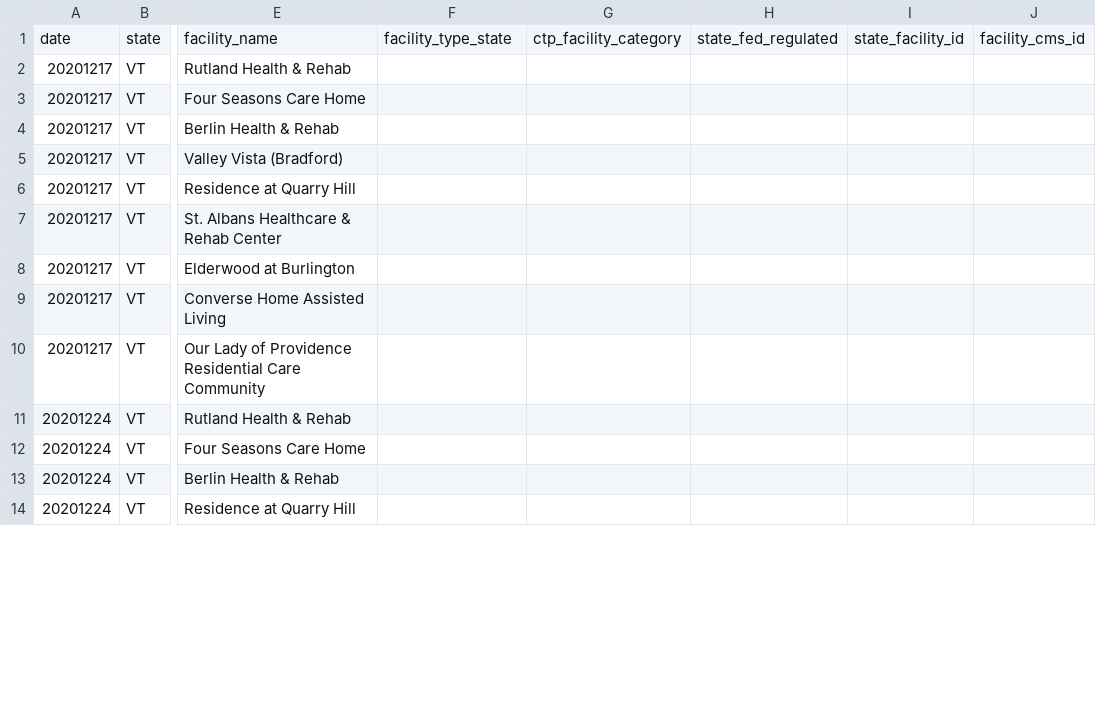
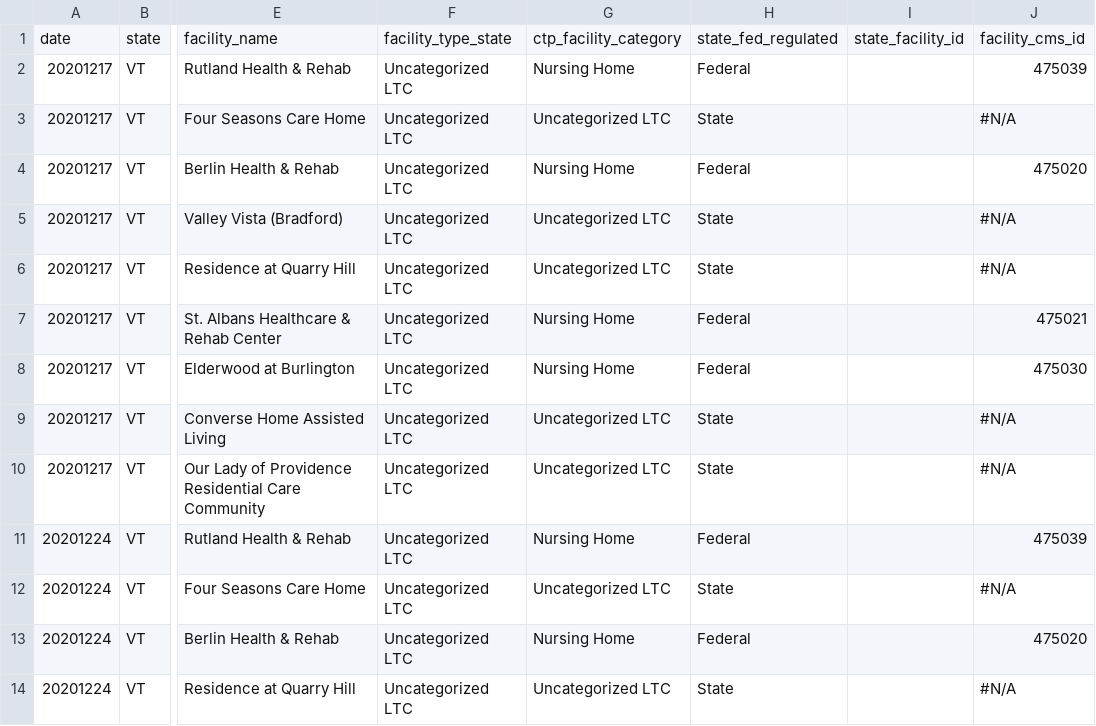
Before and after one commit to COVID19Tracking/long-term-care-data, a CSV file: facilities_vt.csv, drawn as a sheet; only a part is shown, gaps mark what is left out; the diff covers the shown part only; the diff names each change by its address in the sheet, - before the commit and + after, or states it on an @@ line.

```diff
--- a/facilities_vt.csv
+++ b/facilities_vt.csv
-F2:F14: (empty)
+F2:F14: Uncategorized LTC
-G2: (empty)
+G2: Nursing Home
-H2: (empty)
+H2: Federal
-J2: (empty)
+J2: 475039
-G3: (empty)
+G3: Uncategorized LTC
-H3: (empty)
+H3: State
-J3: (empty)
+J3: #N/A
-G4: (empty)
+G4: Nursing Home
-H4: (empty)
+H4: Federal
-J4: (empty)
+J4: 475020
-G5:G6: (empty)
+G5:G6: Uncategorized LTC
-H5:H6: (empty)
+H5:H6: State
-J5:J6: (empty)
+J5:J6: #N/A
-G7:G8: (empty)
+G7:G8: Nursing Home
-H7:H8: (empty)
+H7:H8: Federal
-J7: (empty)
+J7: 475021
-J8: (empty)
+J8: 475030
-G9:G10: (empty)
+G9:G10: Uncategorized LTC
-H9:H10: (empty)
+H9:H10: State
-J9:J10: (empty)
+J9:J10: #N/A
-G11: (empty)
+G11: Nursing Home
-H11: (empty)
+H11: Federal
-J11: (empty)
+J11: 475039
-G12: (empty)
+G12: Uncategorized LTC
-H12: (empty)
+H12: State
-J12: (empty)
+J12: #N/A
-G13: (empty)
+G13: Nursing Home
-H13: (empty)
+H13: Federal
-J13: (empty)
+J13: 475020
-G14: (empty)
+G14: Uncategorized LTC
-H14: (empty)
+H14: State
-J14: (empty)
+J14: #N/A
```
Also changed, not shown: 72 edited cells elsewhere in this file, facilities_de.csv, facilities_md.csv, 8 other files.
